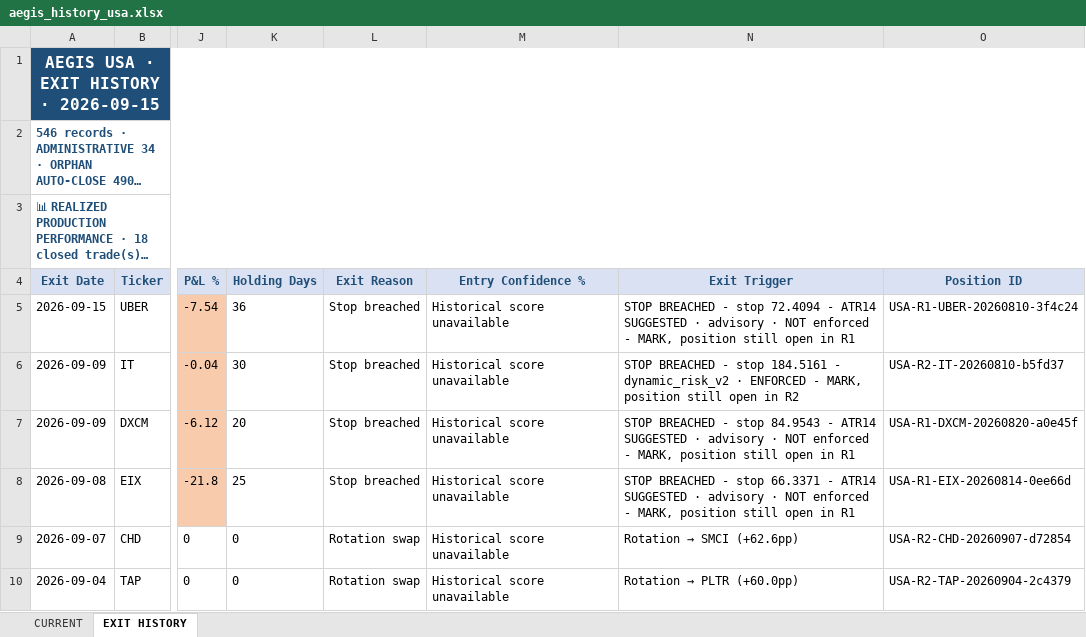
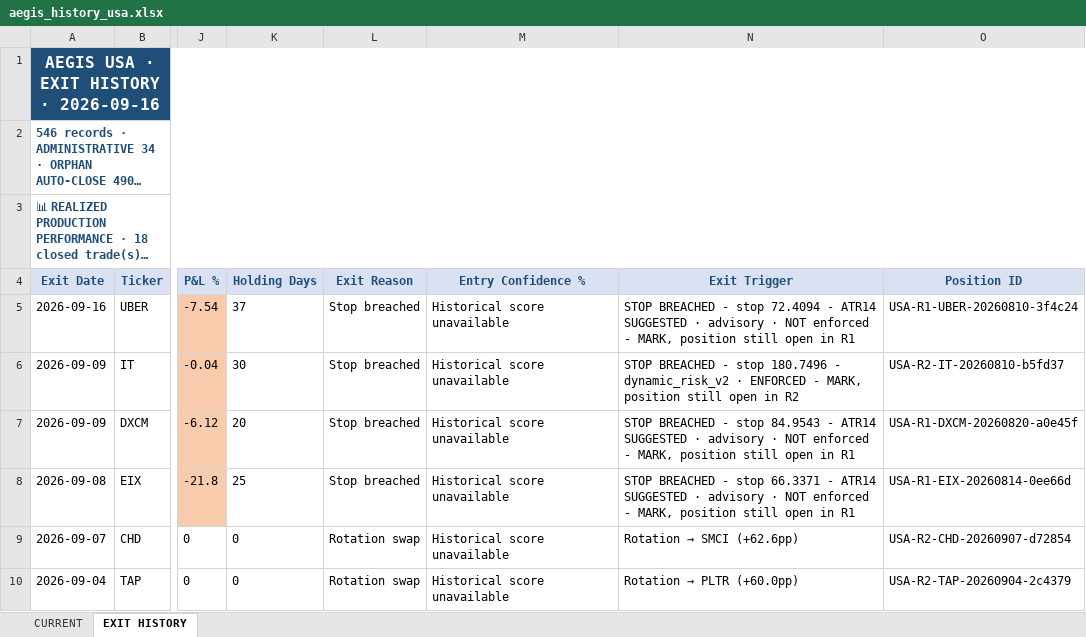
Before and after one commit to gujja330/NexaQuant, an Excel workbook: reports/telegram/aegis_history_usa.xlsx, sheet EXIT HISTORY, drawn as a sheet; only a part is shown, gaps mark what is left out; long unchanged cells end in …; values as stored, in another font and other column widths than the file's, no borders; the diff names each change by its address in the sheet, - before the commit and + after, or states it on an @@ line.

Commit message:
AEGIS daily: append market data + refresh report + DB [skip ci]

```diff
--- a/reports/telegram/aegis_history_usa.xlsx (sheet EXIT HISTORY)
+++ b/reports/telegram/aegis_history_usa.xlsx (sheet EXIT HISTORY)
-A1 (Exit Date): AEGIS USA · EXIT HISTORY · 2026-09-15
+A1 (Exit Date): AEGIS USA · EXIT HISTORY · 2026-09-16
-A5 (Exit Date): 2026-09-15
+A5 (Exit Date): 2026-09-16
-K5 (Holding Days): 36
+K5 (Holding Days): 37
-N6 (Exit Trigger): …- stop 184.5161 - dynamic_risk_v2…
+N6 (Exit Trigger): …- stop 180.7496 - dynamic_risk_v2…
```
Also changed, not shown: sheet CURRENT, reports/AEGIS_LATEST.xlsx, reports/telegram/aegis_history_india.xlsx, 40 other files.
